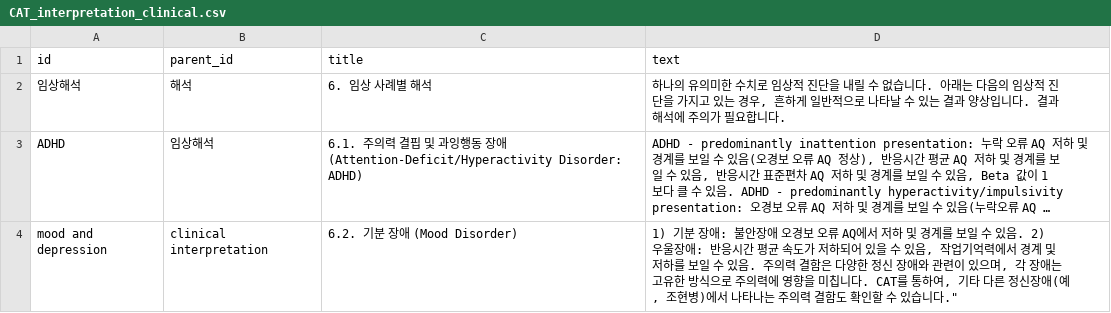
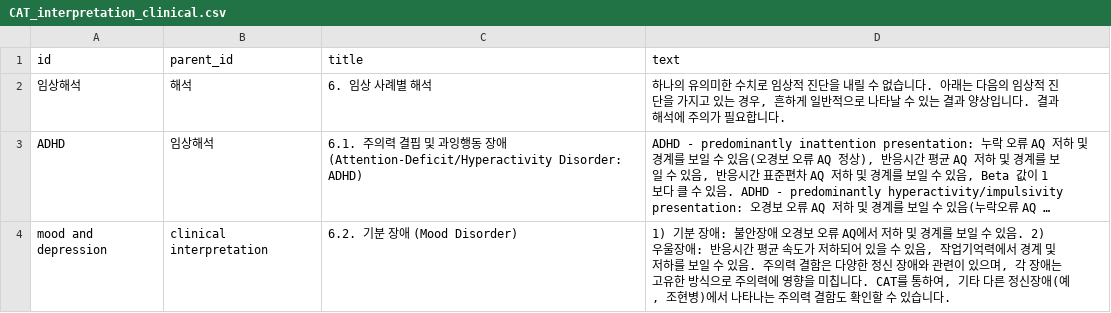
Before and after one commit to Kevin-Emocog/Temp, a CSV file: CAT_interpretation_clinical.csv, drawn as a sheet; long unchanged cells end in …; the diff names each change by its address in the sheet, - before the commit and + after, or states it on an @@ line.

Commit message:
Update CAT_interpretation_clinical.csv

```diff
--- a/CAT_interpretation_clinical.csv
+++ b/CAT_interpretation_clinical.csv
-D4 (text): …있습니다."
+D4 (text): …있습니다.
```
